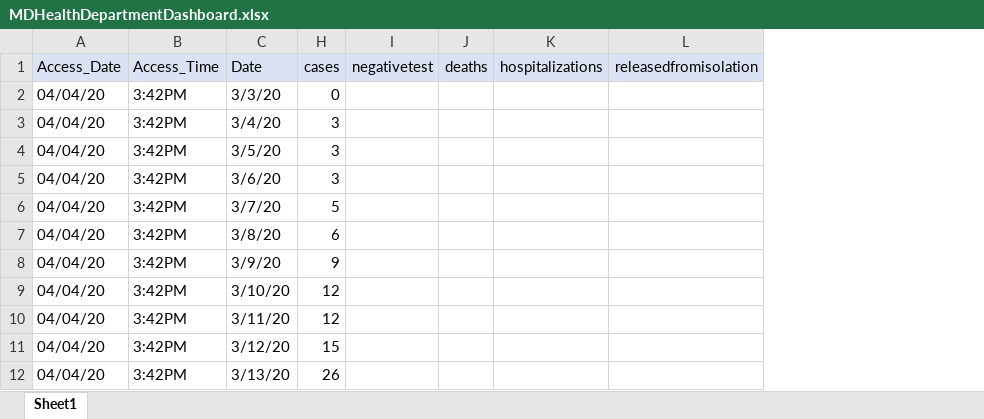
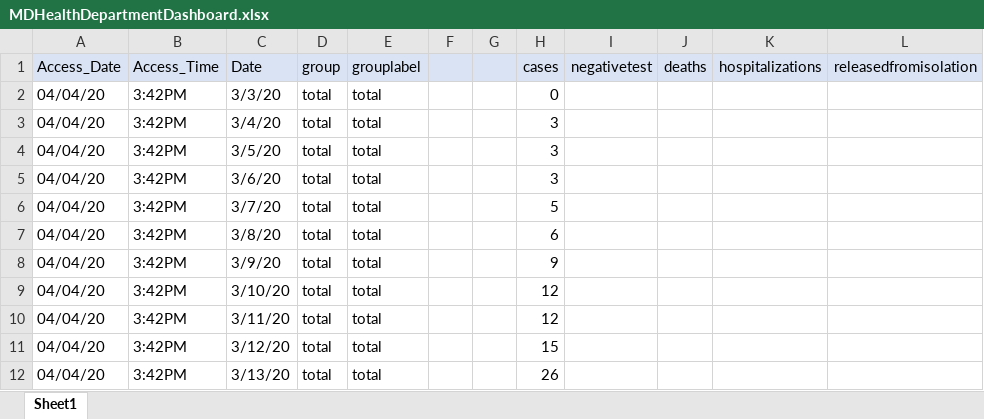
Before and after one commit to yoonjoung/COVID19_MD, an Excel workbook: DataMD/MDHealthDepartmentDashboard.xlsx, sheet Sheet1, drawn as a sheet; only a part is shown; values as stored, in another font and other column widths than the file's, no borders; the diff covers the shown part only; the diff names each change by its address in the sheet, - before the commit and + after, or states it on an @@ line.

```diff
--- a/DataMD/MDHealthDepartmentDashboard.xlsx (sheet Sheet1)
+++ b/DataMD/MDHealthDepartmentDashboard.xlsx (sheet Sheet1)
@@ column D (group) unhidden, rows 2-12: all total @@
@@ column E (grouplabel) unhidden, rows 2-12: all total @@
@@ column F unhidden, empty @@
@@ column G unhidden, empty @@
```
Also changed, not shown: 42 added rows elsewhere in this sheet, 3 other files.
